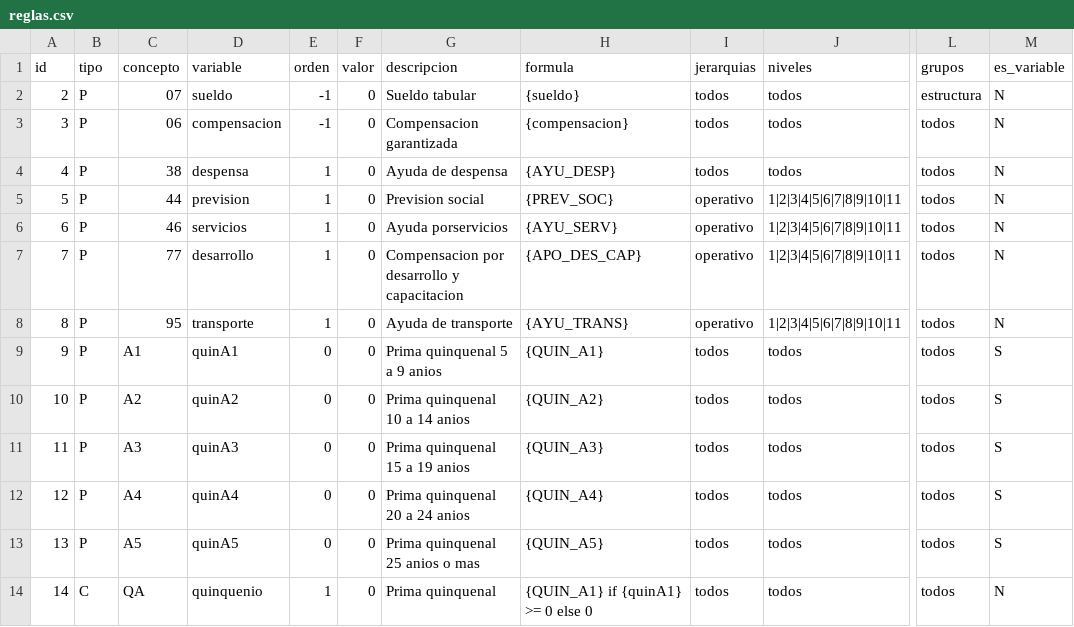
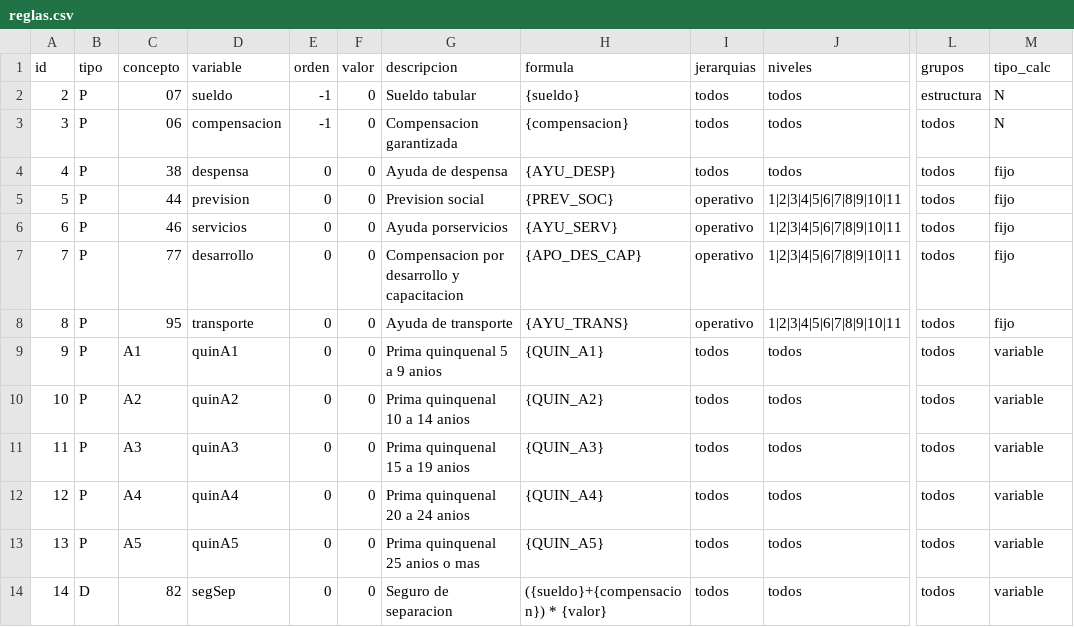
Before and after one commit to danielcruzmx/python_mongodb_examples, a CSV file: apf/reglas.csv, drawn as a sheet; only a part is shown, gaps mark what is left out; the diff names each change by its address in the sheet, - before the commit and + after, or states it on an @@ line.

Commit message:
MODIFICACION DE REGLAS

```diff
--- a/apf/reglas.csv
+++ b/apf/reglas.csv
-M1: es_variable
+M1: tipo_calc
-E4:E8 (orden): 1
+E4:E8 (orden): 0
-M4:M8 (tipo_calc): N
+M4:M8 (tipo_calc): fijo
-M9:M13 (tipo_calc): S
+M9:M13 (tipo_calc): variable
-B14 (tipo): C
+B14 (tipo): D
-C14 (concepto): QA
+C14 (concepto): 82
-D14 (variable): quinquenio
+D14 (variable): segSep
-E14 (orden): 1
+E14 (orden): 0
-G14 (descripcion): Prima quinquenal
+G14 (descripcion): Seguro de separacion
-H14 (formula): {QUIN_A1} if {quinA1} >= 0 else 0
+H14 (formula): ({sueldo}+{compensacion}) * {valor}
-M14 (tipo_calc): N
+M14 (tipo_calc): variable
```
Also changed, not shown: 3 other files.
